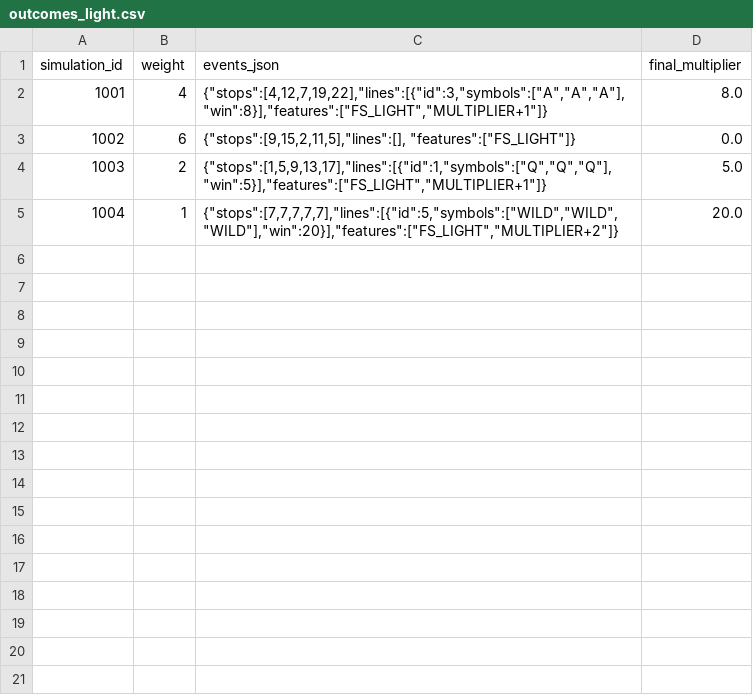
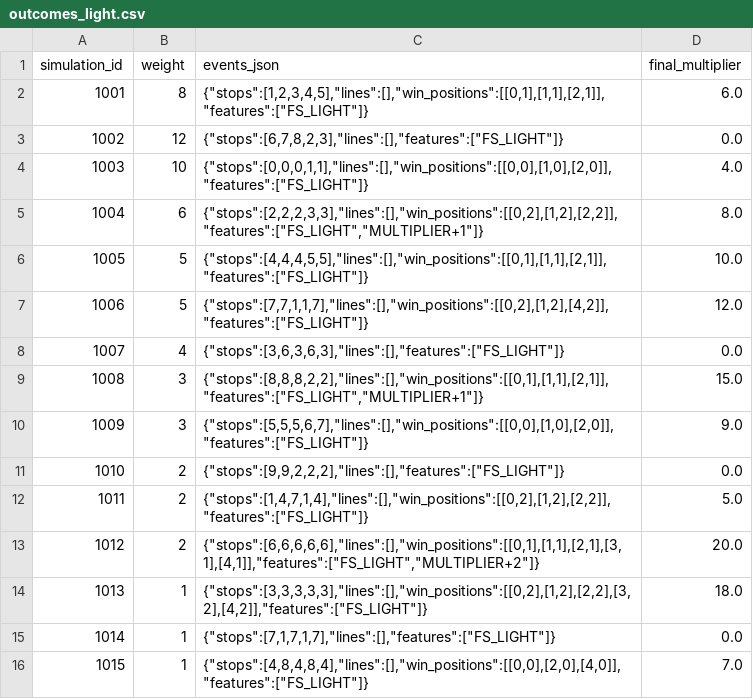
Before and after one commit to Dziudita/Phoenix-reborn-slot, a CSV file: frontend/math/outcomes_light.csv, drawn as a sheet.

Commit message:
Update outcomes_light.csv

```diff
--- a/frontend/math/outcomes_light.csv
+++ b/frontend/math/outcomes_light.csv
@@ -1,5 +1,16 @@
 simulation_id,weight,events_json,final_multiplier
-1001,4,"{""stops"":[4,12,7,19,22],""lines"":[{""id"":3,""symbols"":[""A"",""A"",""A""],""win"":8}],""features"":[""FS_LIGHT"",""MULTIPLIER+1""]}",8.0
-1002,6,"{""stops"":[9,15,2,11,5],""lines"":[], ""features"":[""FS_LIGHT""]}",0.0
-1003,2,"{""stops"":[1,5,9,13,17],""lines"":[{""id"":1,""symbols"":[""Q"",""Q"",""Q""],""win"":5}],""features"":[""FS_LIGHT"",""MULTIPLIER+1""]}",5.0
-1004,1,"{""stops"":[7,7,7,7,7],""lines"":[{""id"":5,""symbols"":[""WILD"",""WILD"",""WILD""],""win"":20}],""features"":[""FS_LIGHT"",""MULTIPLIER+2""]}",20.0
+1001,8,"{""stops"":[1,2,3,4,5],""lines"":[],""win_positions"":[[0,1],[1,1],[2,1]],""features"":[""FS_LIGHT""]}",6.0
+1002,12,"{""stops"":[6,7,8,2,3],""lines"":[],""features"":[""FS_LIGHT""]}",0.0
+1003,10,"{""stops"":[0,0,0,1,1],""lines"":[],""win_positions"":[[0,0],[1,0],[2,0]],""features"":[""FS_LIGHT""]}",4.0
+1004,6,"{""stops"":[2,2,2,3,3],""lines"":[],""win_positions"":[[0,2],[1,2],[2,2]],""features"":[""FS_LIGHT"",""MULTIPLIER+1""]}",8.0
+1005,5,"{""stops"":[4,4,4,5,5],""lines"":[],""win_positions"":[[0,1],[1,1],[2,1]],""features"":[""FS_LIGHT""]}",10.0
+1006,5,"{""stops"":[7,7,1,1,7],""lines"":[],""win_positions"":[[0,2],[1,2],[4,2]],""features"":[""FS_LIGHT""]}",12.0
+1007,4,"{""stops"":[3,6,3,6,3],""lines"":[],""features"":[""FS_LIGHT""]}",0.0
+1008,3,"{""stops"":[8,8,8,2,2],""lines"":[],""win_positions"":[[0,1],[1,1],[2,1]],""features"":[""FS_LIGHT"",""MULTIPLIER+1""]}",15.0
+1009,3,"{""stops"":[5,5,5,6,7],""lines"":[],""win_positions"":[[0,0],[1,0],[2,0]],""features"":[""FS_LIGHT""]}",9.0
+1010,2,"{""stops"":[9,9,2,2,2],""lines"":[],""features"":[""FS_LIGHT""]}",0.0
+1011,2,"{""stops"":[1,4,7,1,4],""lines"":[],""win_positions"":[[0,2],[1,2],[2,2]],""features"":[""FS_LIGHT""]}",5.0
+1012,2,"{""stops"":[6,6,6,6,6],""lines"":[],""win_positions"":[[0,1],[1,1],[2,1],[3,1],[4,1]],""features"":[""FS_LIGHT"",""MULTIPLIER+2""]}",20.0
+1013,1,"{""stops"":[3,3,3,3,3],""lines"":[],""win_positions"":[[0,2],[1,2],[2,2],[3,2],[4,2]],""features"":[""FS_LIGHT""]}",18.0
+1014,1,"{""stops"":[7,1,7,1,7],""lines"":[],""features"":[""FS_LIGHT""]}",0.0
+1015,1,"{""stops"":[4,8,4,8,4],""lines"":[],""win_positions"":[[0,0],[2,0],[4,0]],""features"":[""FS_LIGHT""]}",7.0
```
